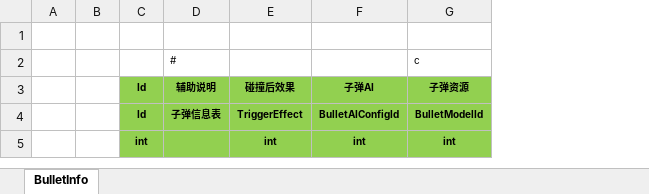
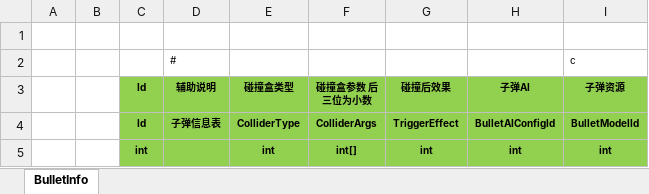
Before and after one commit to susices/BattleInET, an Excel workbook: Excel/BulletInfoConfig.xlsx, sheet BulletInfo, drawn as a sheet; values as stored, in another font and other column widths than the file's, no borders; the diff names each change by its address in the sheet, - before the commit and + after, or states it on an @@ line.

```diff
--- a/Excel/BulletInfoConfig.xlsx (sheet BulletInfo)
+++ b/Excel/BulletInfoConfig.xlsx (sheet BulletInfo)
+column E (碰撞盒类型), rows 4-5: ColliderType | int
+column F (碰撞盒参数 后三位为小数), rows 4-5: ColliderArgs | int[]
```
Also changed, not shown: 9 other files.
